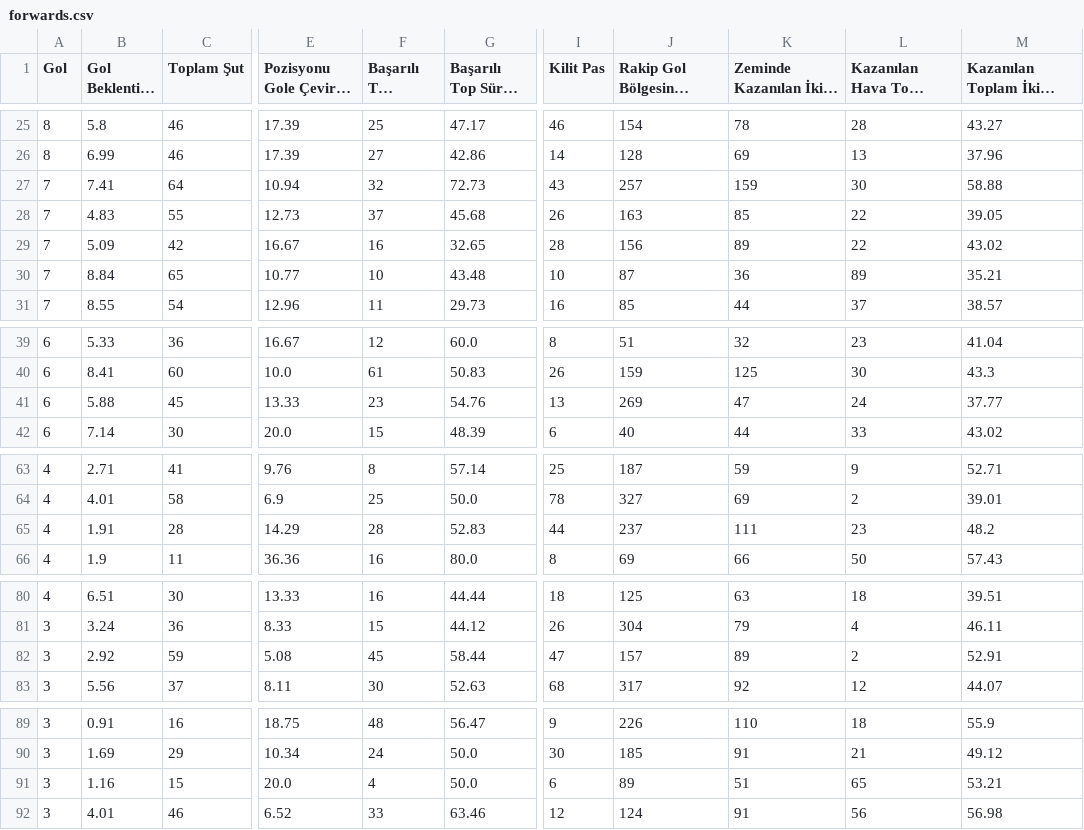
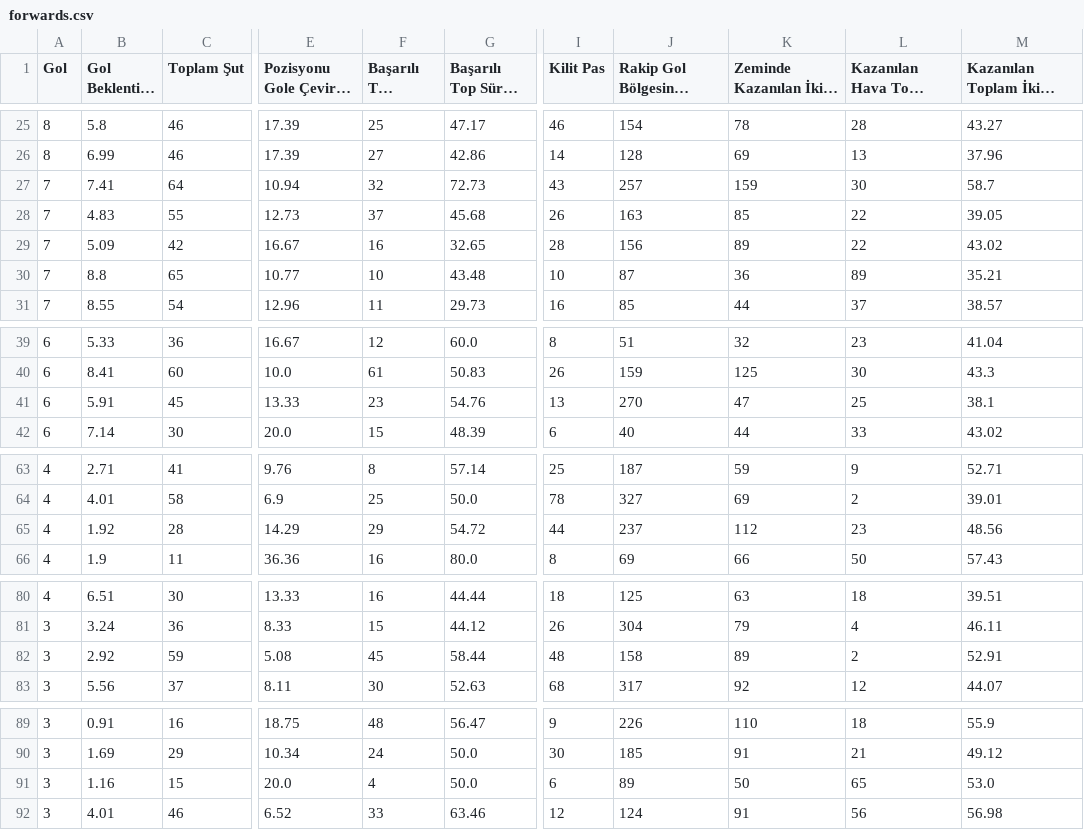
Before and after one commit to scatterradarcsv/csv_scatter_radar_total_noPos, a CSV file: forwards.csv, drawn as a sheet; only a part is shown, gaps mark what is left out; long unchanged cells end in …; the diff covers the shown part only; the diff names each change by its address in the sheet, - before the commit and + after, or states it on an @@ line.

Commit message:
Updated forwards.csv

```diff
--- a/forwards.csv
+++ b/forwards.csv
-M27: 58.88
+M27: 58.7
-B30 (Gol Beklentisi (xG)): 8.84
+B30 (Gol Beklentisi (xG)): 8.8
-B41 (Gol Beklentisi (xG)): 5.88
+B41 (Gol Beklentisi (xG)): 5.91
-J41: 269
+J41: 270
-L41 (Kazanılan Hava Topu Mücadelesi): 24
+L41 (Kazanılan Hava Topu Mücadelesi): 25
-M41: 37.77
+M41: 38.1
-B65 (Gol Beklentisi (xG)): 1.91
+B65 (Gol Beklentisi (xG)): 1.92
-F65 (Başarılı Top Sürme): 28
+F65 (Başarılı Top Sürme): 29
-G65 (Başarılı Top Sürme %): 52.83
+G65 (Başarılı Top Sürme %): 54.72
-K65 (Zeminde Kazanılan İkili Mücadele): 111
+K65 (Zeminde Kazanılan İkili Mücadele): 112
-M65: 48.2
+M65: 48.56
-I82 (Kilit Pas): 47
+I82 (Kilit Pas): 48
-J82: 157
+J82: 158
-K91 (Zeminde Kazanılan İkili Mücadele): 51
+K91 (Zeminde Kazanılan İkili Mücadele): 50
-M91: 53.21
+M91: 53.0
```
Also changed, not shown: 7 edited cells elsewhere in this file.
